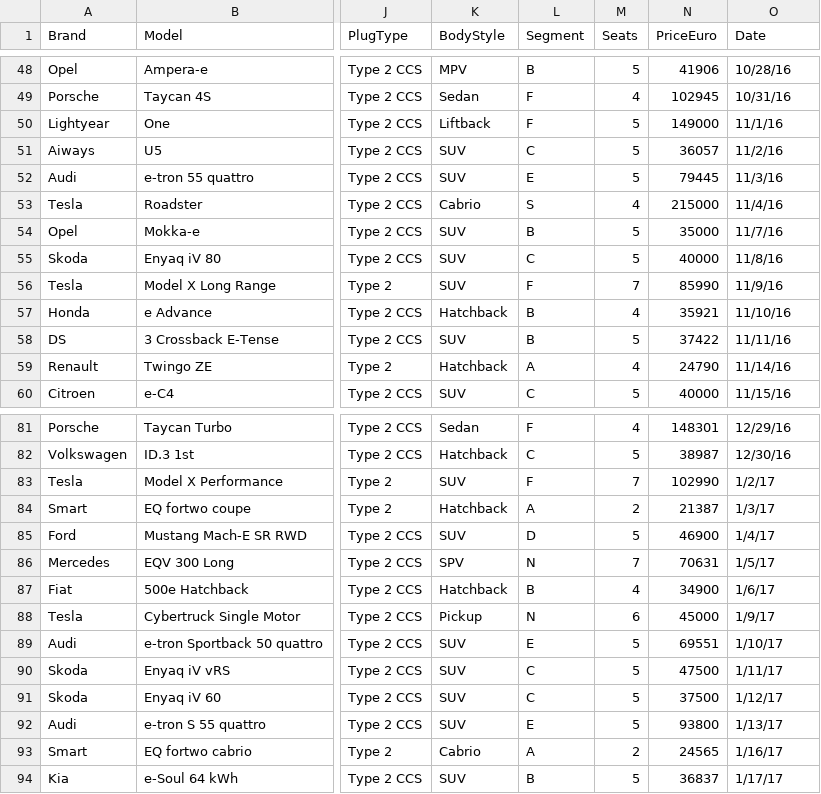
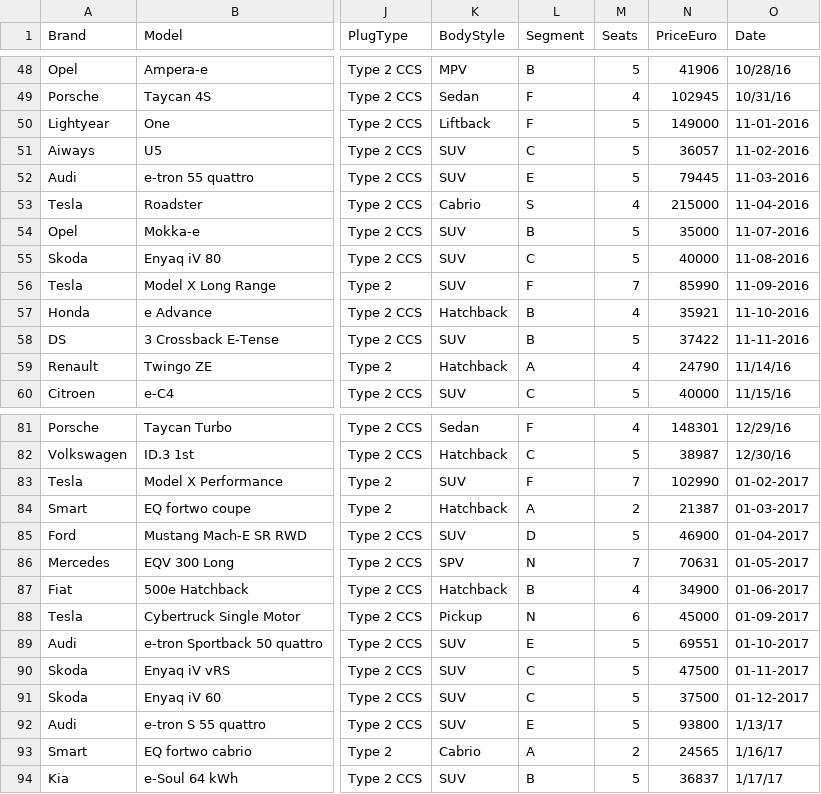
Before and after one commit to IjlalFurqaan/Bmw-Assignment, a CSV file: BMW_Aptitude_Test_Test_Data_ElectricCarData.csv, drawn as a sheet; only a part is shown, gaps mark what is left out; the diff covers the shown part only; the diff names each change by its address in the sheet, - before the commit and + after, or states it on an @@ line.

```diff
--- a/BMW_Aptitude_Test_Test_Data_ElectricCarData.csv
+++ b/BMW_Aptitude_Test_Test_Data_ElectricCarData.csv
-O50 (Date): 11/1/16
+O50 (Date): 11-01-2016
-O51 (Date): 11/2/16
+O51 (Date): 11-02-2016
-O52 (Date): 11/3/16
+O52 (Date): 11-03-2016
-O53 (Date): 11/4/16
+O53 (Date): 11-04-2016
-O54 (Date): 11/7/16
+O54 (Date): 11-07-2016
-O55 (Date): 11/8/16
+O55 (Date): 11-08-2016
-O56 (Date): 11/9/16
+O56 (Date): 11-09-2016
-O57 (Date): 11/10/16
+O57 (Date): 11-10-2016
-O58 (Date): 11/11/16
+O58 (Date): 11-11-2016
-O83 (Date): 1/2/17
+O83 (Date): 01-02-2017
-O84 (Date): 1/3/17
+O84 (Date): 01-03-2017
-O85 (Date): 1/4/17
+O85 (Date): 01-04-2017
-O86 (Date): 1/5/17
+O86 (Date): 01-05-2017
-O87 (Date): 1/6/17
+O87 (Date): 01-06-2017
-O88 (Date): 1/9/17
+O88 (Date): 01-09-2017
-O89 (Date): 1/10/17
+O89 (Date): 01-10-2017
-O90 (Date): 1/11/17
+O90 (Date): 01-11-2017
-O91 (Date): 1/12/17
+O91 (Date): 01-12-2017
```
Also changed, not shown: 21 edited cells elsewhere in this file, 2 other files.
